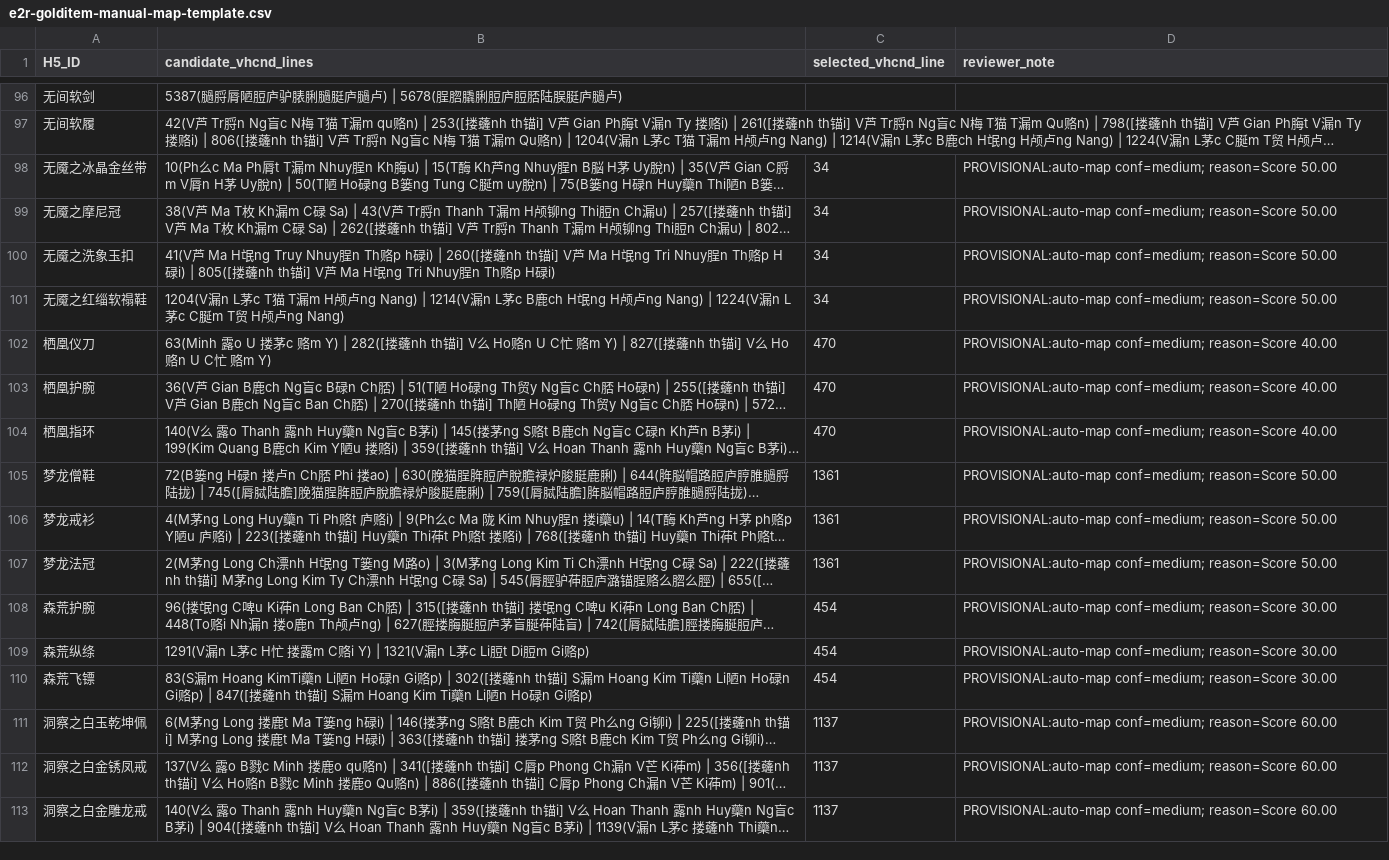
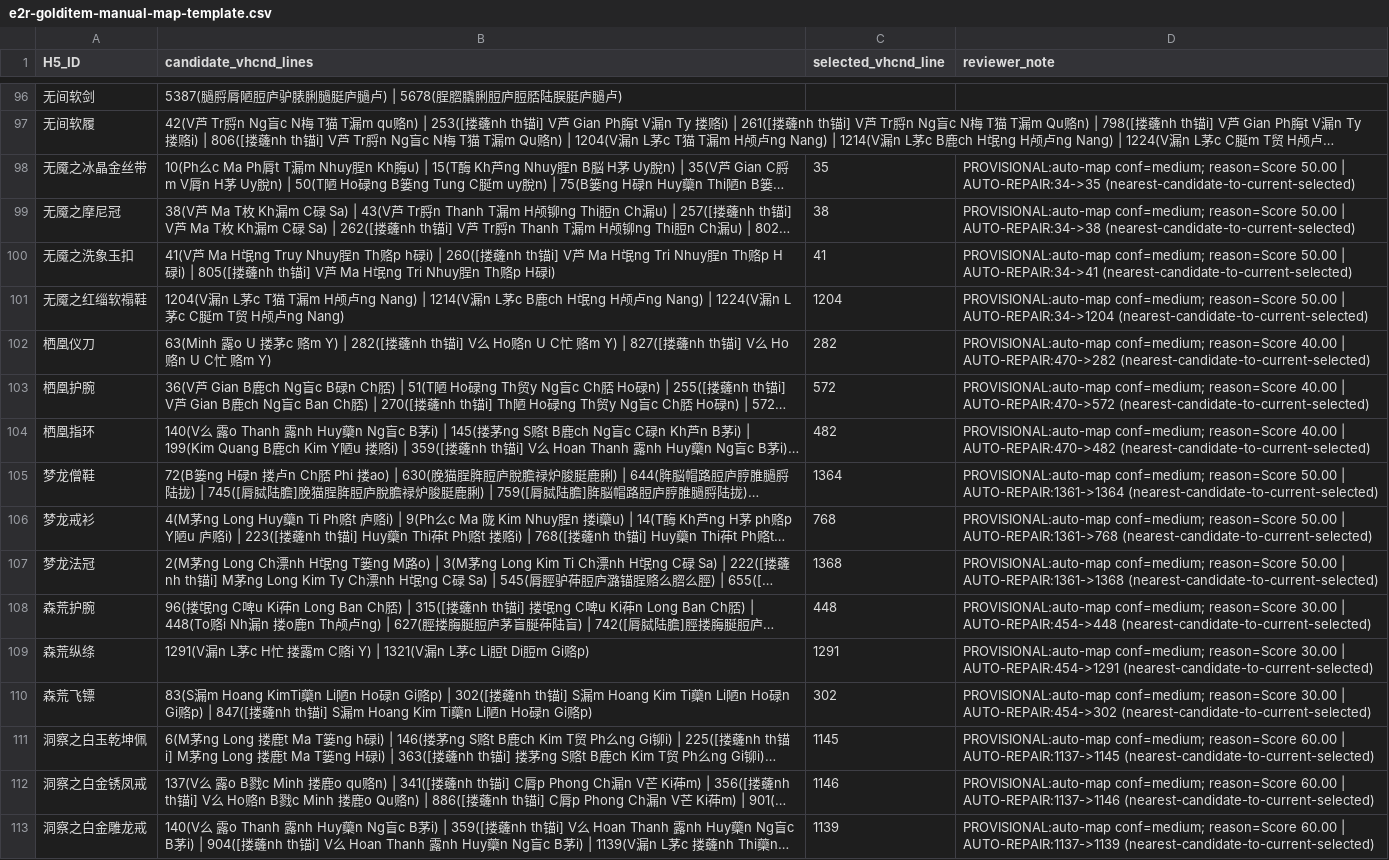
Before and after one commit to zetzet7298/harness-experimental, a CSV file: history/migrate-vltkpc-to-vhcnd/spike-scripts/e2r-golditem-manual-map-template.csv, drawn as a sheet; only a part is shown, gaps mark what is left out; long unchanged cells end in …; the diff covers the shown part only; the diff names each change by its address in the sheet, - before the commit and + after, or states it on an @@ line.

```diff
--- a/history/migrate-vltkpc-to-vhcnd/spike-scripts/e2r-golditem-manual-map-template.csv
+++ b/history/migrate-vltkpc-to-vhcnd/spike-scripts/e2r-golditem-manual-map-template.csv
-C98 (selected_vhcnd_line): 34
+C98 (selected_vhcnd_line): 35
-D98 (reviewer_note): …reason=Score 50.00
+D98 (reviewer_note): …reason=Score 50.00 | AUTO-REPAIR:34->35 (nearest-candidate-to-current-selected)
-C99 (selected_vhcnd_line): 34
+C99 (selected_vhcnd_line): 38
-D99 (reviewer_note): …reason=Score 50.00
+D99 (reviewer_note): …reason=Score 50.00 | AUTO-REPAIR:34->38 (nearest-candidate-to-current-selected)
-C100 (selected_vhcnd_line): 34
+C100 (selected_vhcnd_line): 41
-D100 (reviewer_note): …reason=Score 50.00
+D100 (reviewer_note): …reason=Score 50.00 | AUTO-REPAIR:34->41 (nearest-candidate-to-current-selected)
-C101 (selected_vhcnd_line): 34
+C101 (selected_vhcnd_line): 1204
-D101 (reviewer_note): …reason=Score 50.00
+D101 (reviewer_note): …reason=Score 50.00 | AUTO-REPAIR:34->1204 (nearest-candidate-to-current-selected)
-C102 (selected_vhcnd_line): 470
+C102 (selected_vhcnd_line): 282
-D102 (reviewer_note): …reason=Score 40.00
+D102 (reviewer_note): …reason=Score 40.00 | AUTO-REPAIR:470->282 (nearest-candidate-to-current-selected)
-C103 (selected_vhcnd_line): 470
+C103 (selected_vhcnd_line): 572
-D103 (reviewer_note): …reason=Score 40.00
+D103 (reviewer_note): …reason=Score 40.00 | AUTO-REPAIR:470->572 (nearest-candidate-to-current-selected)
-C104 (selected_vhcnd_line): 470
+C104 (selected_vhcnd_line): 482
-D104 (reviewer_note): …reason=Score 40.00
+D104 (reviewer_note): …reason=Score 40.00 | AUTO-REPAIR:470->482 (nearest-candidate-to-current-selected)
-C105 (selected_vhcnd_line): 1361
+C105 (selected_vhcnd_line): 1364
-D105 (reviewer_note): …reason=Score 50.00
+D105 (reviewer_note): …reason=Score 50.00 | AUTO-REPAIR:1361->1364 (nearest-candidate-to-current-selected)
-C106 (selected_vhcnd_line): 1361
+C106 (selected_vhcnd_line): 768
-D106 (reviewer_note): …reason=Score 50.00
+D106 (reviewer_note): …reason=Score 50.00 | AUTO-REPAIR:1361->768 (nearest-candidate-to-current-selected)
-C107 (selected_vhcnd_line): 1361
+C107 (selected_vhcnd_line): 1368
-D107 (reviewer_note): …reason=Score 50.00
+D107 (reviewer_note): …reason=Score 50.00 | AUTO-REPAIR:1361->1368 (nearest-candidate-to-current-selected)
-C108 (selected_vhcnd_line): 454
+C108 (selected_vhcnd_line): 448
-D108 (reviewer_note): …reason=Score 30.00
+D108 (reviewer_note): …reason=Score 30.00 | AUTO-REPAIR:454->448 (nearest-candidate-to-current-selected)
-C109 (selected_vhcnd_line): 454
+C109 (selected_vhcnd_line): 1291
-D109 (reviewer_note): …reason=Score 30.00
+D109 (reviewer_note): …reason=Score 30.00 | AUTO-REPAIR:454->1291 (nearest-candidate-to-current-selected)
-C110 (selected_vhcnd_line): 454
+C110 (selected_vhcnd_line): 302
-D110 (reviewer_note): …reason=Score 30.00
+D110 (reviewer_note): …reason=Score 30.00 | AUTO-REPAIR:454->302 (nearest-candidate-to-current-selected)
-C111 (selected_vhcnd_line): 1137
+C111 (selected_vhcnd_line): 1145
-D111 (reviewer_note): …reason=Score 60.00
+D111 (reviewer_note): …reason=Score 60.00 | AUTO-REPAIR:1137->1145 (nearest-candidate-to-current-selected)
-C112 (selected_vhcnd_line): 1137
+C112 (selected_vhcnd_line): 1146
-D112 (reviewer_note): …reason=Score 60.00
+D112 (reviewer_note): …reason=Score 60.00 | AUTO-REPAIR:1137->1146 (nearest-candidate-to-current-selected)
-C113 (selected_vhcnd_line): 1137
+C113 (selected_vhcnd_line): 1139
-D113 (reviewer_note): …reason=Score 60.00
+D113 (reviewer_note): …reason=Score 60.00 | AUTO-REPAIR:1137->1139 (nearest-candidate-to-current-selected)
```
Also changed, not shown: 64 edited cells elsewhere in this file, 19 other files.
